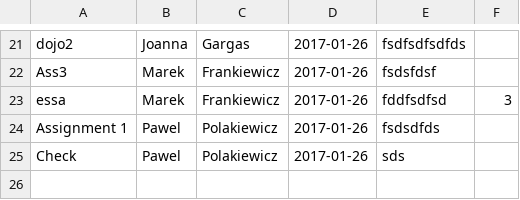
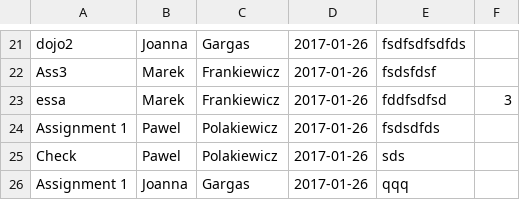
Before and after one commit to BlakPolak/SchoolManagmentSystem, a CSV file: csv_lists/submissions_list.csv, drawn as a sheet; only a part is shown, gaps mark what is left out.

```diff
--- a/csv_lists/submissions_list.csv
+++ b/csv_lists/submissions_list.csv
@@ -25 +25,2 @@ Assignment 1;Pawel;Polakiewicz;2017-01-26;fsdsdfds;
 Check;Pawel;Polakiewicz;2017-01-26;sds;
+Assignment 1;Joanna;Gargas;2017-01-26;qqq;
```
Also changed, not shown: 1 other file.
